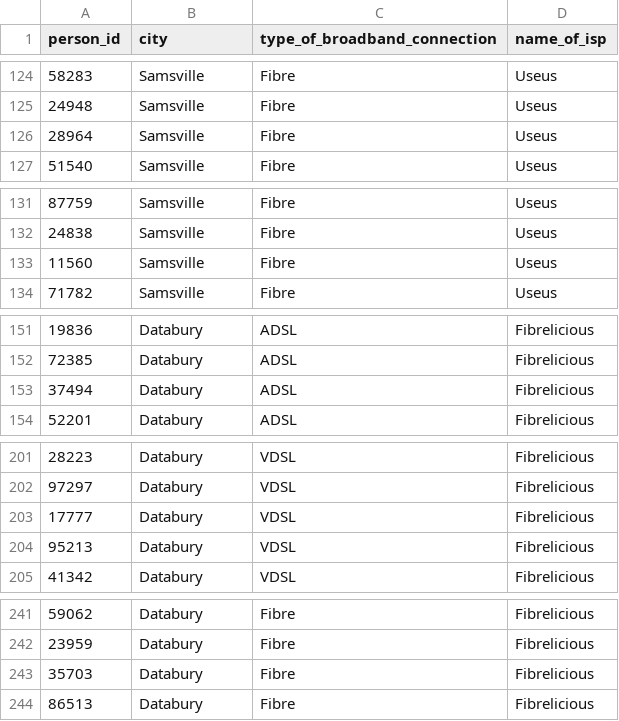
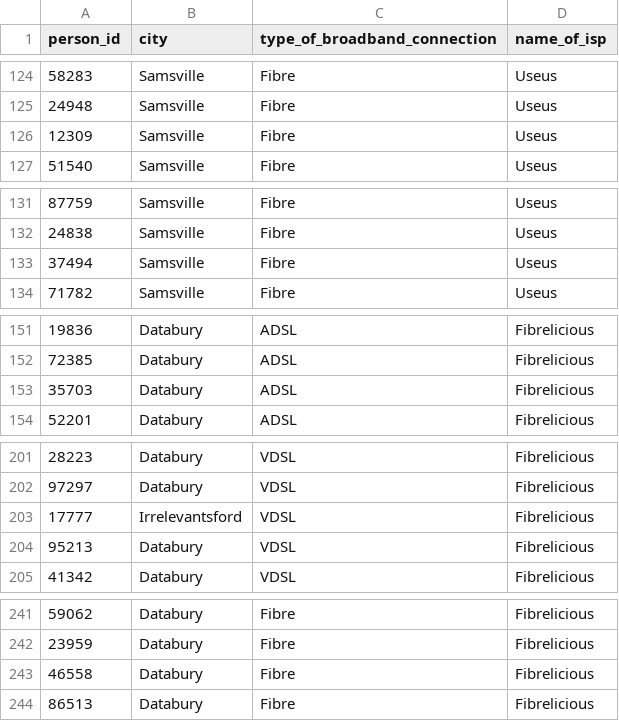
Before and after one commit to tahossain42/data-analyst-test, a CSV file: data/details_for_each_person.csv, drawn as a sheet; only a part is shown, gaps mark what is left out; the diff covers the shown part only.

```diff
--- a/data/details_for_each_person.csv
+++ b/data/details_for_each_person.csv
@@ -125,3 +125,3 @@ person_id,city,type_of_broadband_connection,name_of_isp
 24948,Samsville,Fibre,Useus
-28964,Samsville,Fibre,Useus
+12309,Samsville,Fibre,Useus
 51540,Samsville,Fibre,Useus
@@ -132,3 +132,3 @@ person_id,city,type_of_broadband_connection,name_of_isp
 24838,Samsville,Fibre,Useus
-11560,Samsville,Fibre,Useus
+37494,Samsville,Fibre,Useus
 71782,Samsville,Fibre,Useus
@@ -152,3 +152,3 @@ person_id,city,type_of_broadband_connection,name_of_isp
 72385,Databury,ADSL,Fibrelicious
-37494,Databury,ADSL,Fibrelicious
+35703,Databury,ADSL,Fibrelicious
 52201,Databury,ADSL,Fibrelicious
@@ -202,3 +202,3 @@ person_id,city,type_of_broadband_connection,name_of_isp
 97297,Databury,VDSL,Fibrelicious
-17777,Databury,VDSL,Fibrelicious
+17777,Irrelevantsford,VDSL,Fibrelicious
 95213,Databury,VDSL,Fibrelicious
@@ -242,3 +242,3 @@ person_id,city,type_of_broadband_connection,name_of_isp
 23959,Databury,Fibre,Fibrelicious
-35703,Databury,Fibre,Fibrelicious
+46558,Databury,Fibre,Fibrelicious
 86513,Databury,Fibre,Fibrelicious
```
Also changed, not shown: 9 edited cells elsewhere in this file, 1 other file.
